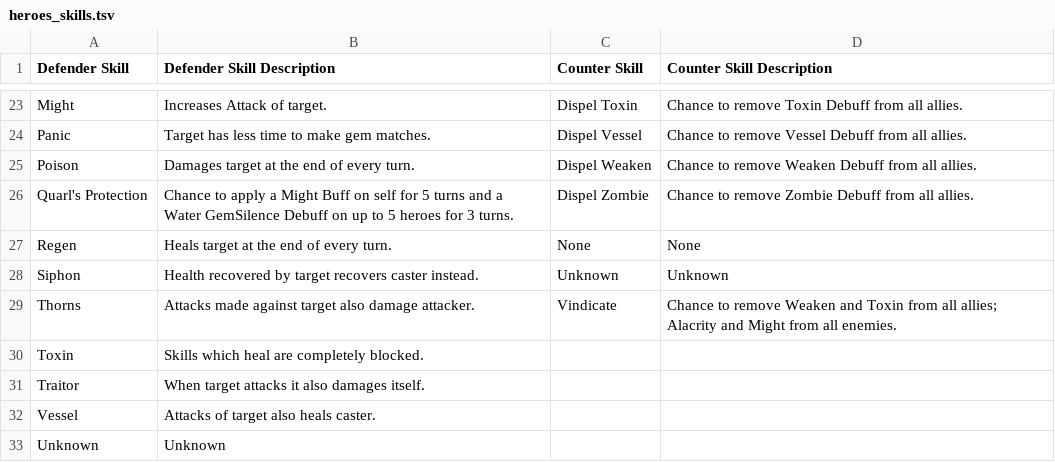
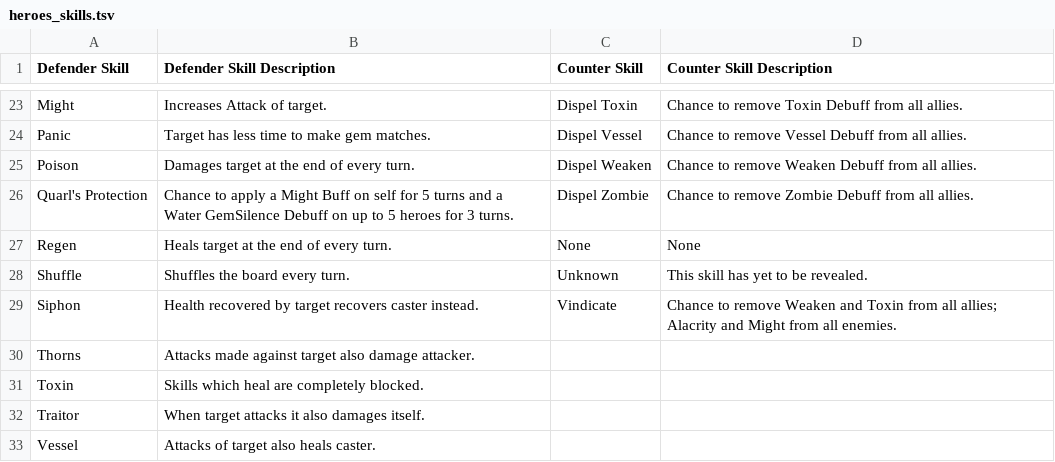
Before and after one commit to giero/LGoH-deck-suggester, a TSV file: data/heroes_skills.tsv, drawn as a sheet; only a part is shown, gaps mark what is left out; the shorter side is filled out with more unchanged rows.

Commit message:
Added new skill description - Shuffle, updated (event if it's not necessary now) old hero parser script

```diff
--- a/data/heroes_skills.tsv
+++ b/data/heroes_skills.tsv
@@ -27,4 +27,5 @@ Quarl's Protection	Chance to apply a Might Buff on self for 5 turns and a Water
 Regen	Heals target at the end of every turn.	None	None
-Siphon	Health recovered by target recovers caster instead.	Unknown	Unknown
-Thorns	Attacks made against target also damage attacker.	Vindicate	Chance to remove Weaken and Toxin from all allies; Alacrity and Might from all enemies.
+Shuffle	Shuffles the board every turn.	Unknown	This skill has yet to be revealed.
+Siphon	Health recovered by target recovers caster instead.	Vindicate	Chance to remove Weaken and Toxin from all allies; Alacrity and Might from all enemies.
+Thorns	Attacks made against target also damage attacker.		
 Toxin	Skills which heal are completely blocked.		
```
Also changed, not shown: 4 other files.
